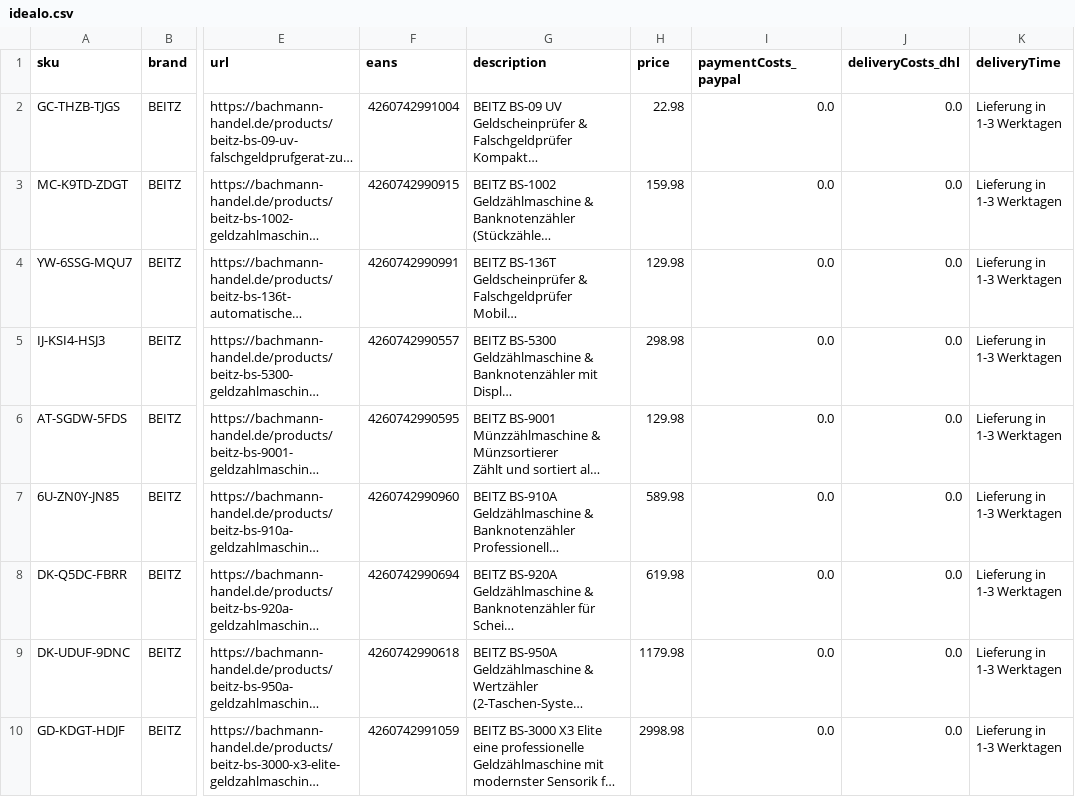
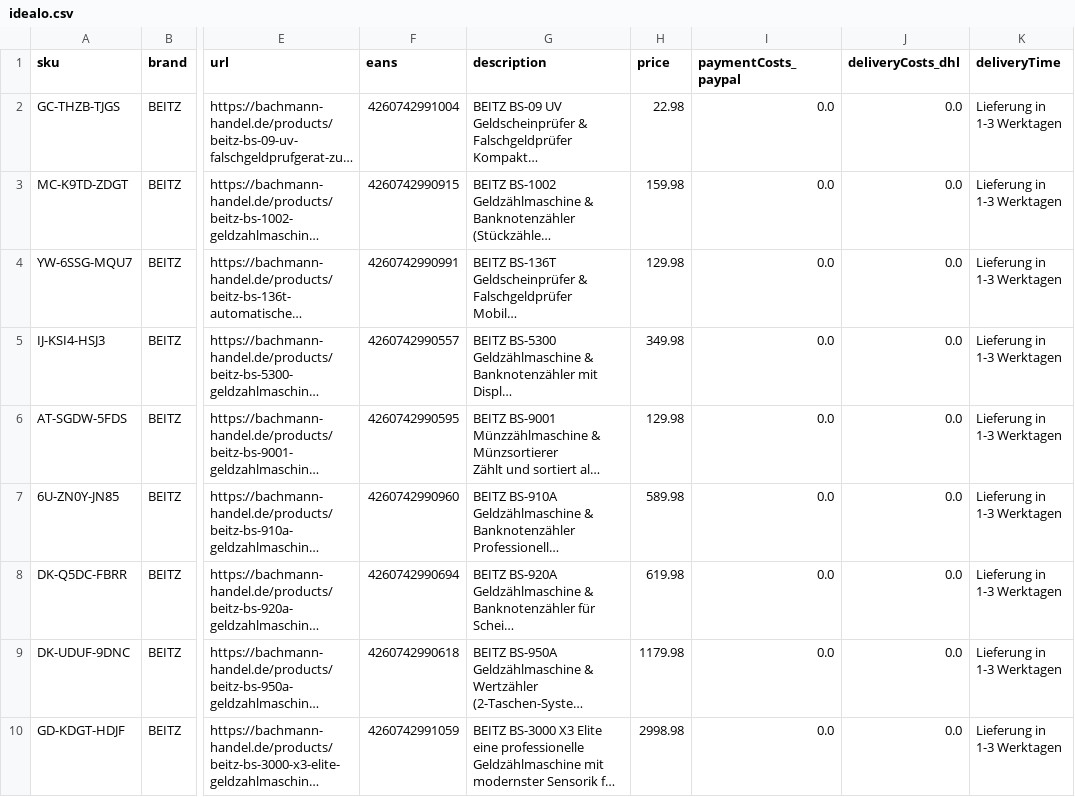
Before and after one commit to Bachmann-Handel/beitz-feeds, a CSV file: idealo.csv, drawn as a sheet; only a part is shown, gaps mark what is left out; long unchanged cells end in …; the diff names each change by its address in the sheet, - before the commit and + after, or states it on an @@ line.

Commit message:
update feed

```diff
--- a/idealo.csv
+++ b/idealo.csv
-H5 (price): 298.98
+H5 (price): 349.98
```
